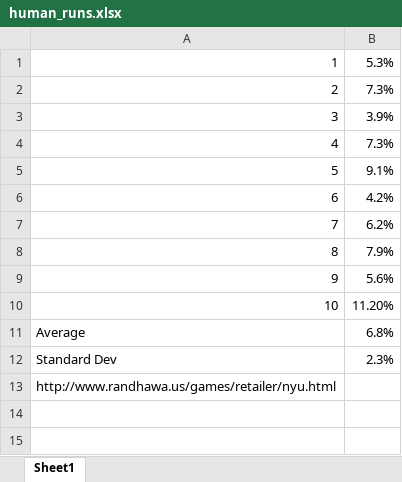
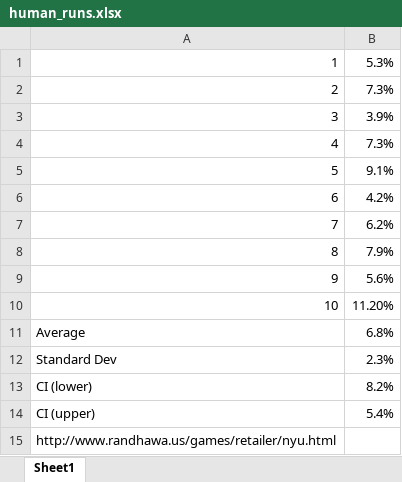
Before and after one commit to samueldion/rm-markdown-strategy, an Excel workbook: human_runs.xlsx, sheet Sheet1, drawn as a sheet; values as stored, in another font and other column widths than the file's, no borders; the diff names each change by its address in the sheet, - before the commit and + after, or states it on an @@ line.

Commit message:
CI added

```diff
--- a/human_runs.xlsx (sheet Sheet1)
+++ b/human_runs.xlsx (sheet Sheet1)
+row 13: CI (lower) | 8.2%
+row 14: CI (upper) | 5.4%
```
